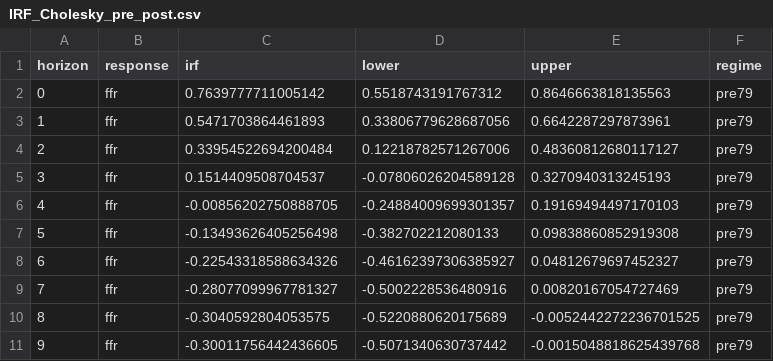
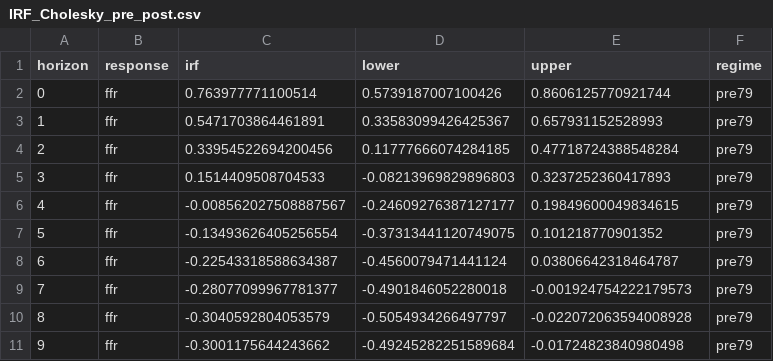
Before and after one commit to fjacquetin/price_puzzle, a CSV file: sorties/IRF_Cholesky_pre_post.csv, drawn as a sheet; only a part is shown; the diff covers the shown part only.

```diff
--- a/sorties/IRF_Cholesky_pre_post.csv
+++ b/sorties/IRF_Cholesky_pre_post.csv
@@ -1,11 +1,11 @@
 horizon,response,irf,lower,upper,regime
-0,ffr,0.7639777711005142,0.5518743191767312,0.8646663818135563,pre79
-1,ffr,0.5471703864461893,0.33806779628687056,0.6642287297873961,pre79
-2,ffr,0.33954522694200484,0.12218782571267006,0.48360812680117127,pre79
-3,ffr,0.1514409508704537,-0.07806026204589128,0.3270940313245193,pre79
-4,ffr,-0.00856202750888705,-0.24884009699301357,0.19169494497170103,pre79
-5,ffr,-0.13493626405256498,-0.382702212080133,0.09838860852919308,pre79
-6,ffr,-0.22543318588634326,-0.46162397306385927,0.04812679697452327,pre79
-7,ffr,-0.28077099967781327,-0.5002228536480916,0.00820167054727469,pre79
-8,ffr,-0.3040592804053575,-0.5220880620175689,-0.0052442272236701525,pre79
-9,ffr,-0.30011756442436605,-0.5071340630737442,-0.0015048818625439768,pre79
+0,ffr,0.763977771100514,0.5739187007100426,0.8606125770921744,pre79
+1,ffr,0.5471703864461891,0.33583099426425367,0.657931152528993,pre79
+2,ffr,0.33954522694200456,0.11777666074284185,0.47718724388548284,pre79
+3,ffr,0.1514409508704533,-0.08213969829896803,0.3237252360417893,pre79
+4,ffr,-0.008562027508887567,-0.24609276387127177,0.19849600049834615,pre79
+5,ffr,-0.13493626405256554,-0.37313441120749075,0.101218770901352,pre79
+6,ffr,-0.22543318588634387,-0.4560079471441124,0.03806642318464787,pre79
+7,ffr,-0.28077099967781377,-0.4901846052280018,-0.001924754222179573,pre79
+8,ffr,-0.3040592804053579,-0.5054934266497797,-0.022072063594008928,pre79
+9,ffr,-0.3001175644243662,-0.49245282251589684,-0.01724823840980498,pre79
```
Also changed, not shown: 95 edited cells elsewhere in this file, 16 other files.
